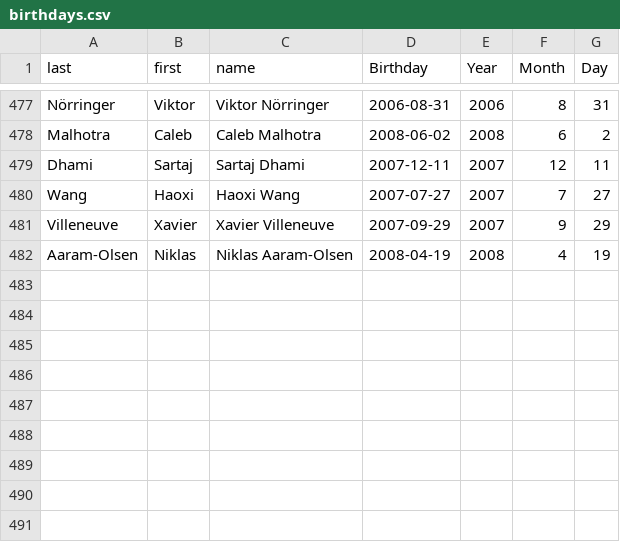
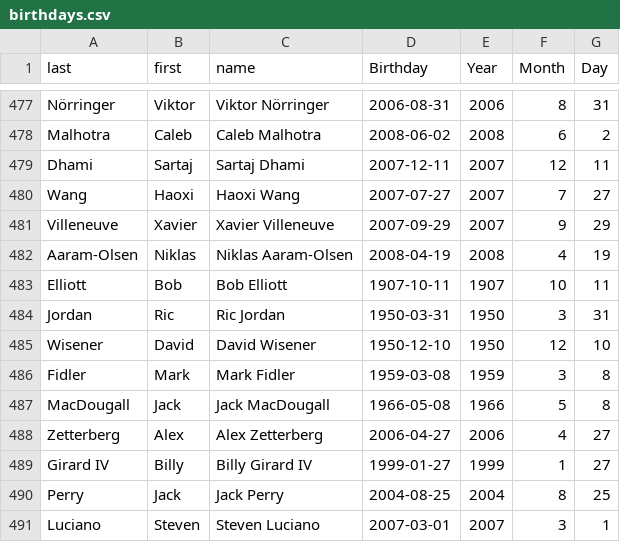
Before and after one commit to redsoxfan2194/buhockeystats, a CSV file: buhockeystatssite/recordbookdata/birthdays.csv, drawn as a sheet; only a part is shown, gaps mark what is left out; the diff names each change by its address in the sheet, - before the commit and + after, or states it on an @@ line.

```diff
--- a/buhockeystatssite/recordbookdata/birthdays.csv
+++ b/buhockeystatssite/recordbookdata/birthdays.csv
+row 483: Elliott | Bob | Bob Elliott | 1907-10-11 | 1907 | 10 | 11
+row 484: Jordan | Ric | Ric Jordan | 1950-03-31 | 1950 | 3 | 31
+row 485: Wisener | David | David Wisener | 1950-12-10 | 1950 | 12 | 10
+row 486: Fidler | Mark | Mark Fidler | 1959-03-08 | 1959 | 3 | 8
+row 487: MacDougall | Jack | Jack MacDougall | 1966-05-08 | 1966 | 5 | 8
+row 488: Zetterberg | Alex | Alex Zetterberg | 2006-04-27 | 2006 | 4 | 27
+row 489: Girard IV | Billy | Billy Girard IV | 1999-01-27 | 1999 | 1 | 27
+row 490: Perry | Jack | Jack Perry | 2004-08-25 | 2004 | 8 | 25
+row 491: Luciano | Steven | Steven Luciano | 2007-03-01 | 2007 | 3 | 1
```
Also changed, not shown: buhockeystatssite/recordbookdata/mPlayerDataFull.csv.
